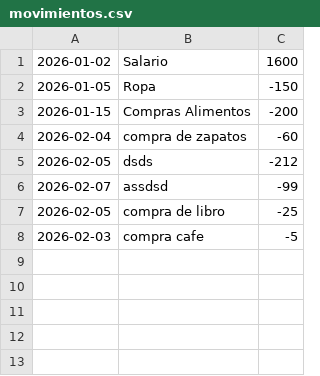
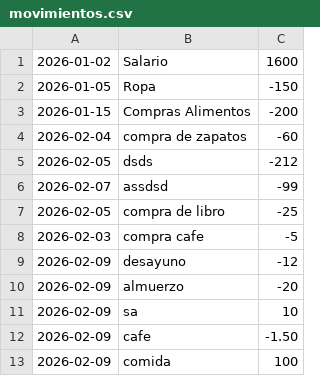
Before and after one commit to Judithdarias/KATAS, a CSV file: INGRESOS-GASTOS/app_ingresos_gastos/data/movimientos.csv, drawn as a sheet; the diff names each change by its address in the sheet, - before the commit and + after, or states it on an @@ line.

```diff
--- a/INGRESOS-GASTOS/app_ingresos_gastos/data/movimientos.csv
+++ b/INGRESOS-GASTOS/app_ingresos_gastos/data/movimientos.csv
+row 9: 2026-02-09 | desayuno | -12
+row 10: 2026-02-09 | almuerzo | -20
+row 11: 2026-02-09 | sa | 10
+row 12: 2026-02-09 | cafe | -1.50
+row 13: 2026-02-09 | comida | 100
```
Also changed, not shown: 3 other files.
